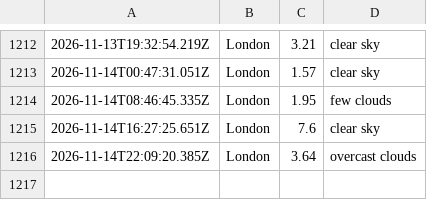
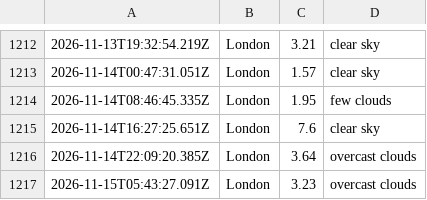
Before and after one commit to ialakija98/Weather-app-js, a CSV file: data/weather_log.csv, drawn as a sheet; only a part is shown, gaps mark what is left out; the diff names each change by its address in the sheet, - before the commit and + after, or states it on an @@ line.

```diff
--- a/data/weather_log.csv
+++ b/data/weather_log.csv
+row 1217: 2026-11-15T05:43:27.091Z | London | 3.23 | overcast clouds
```
Also changed, not shown: 1 other file.
